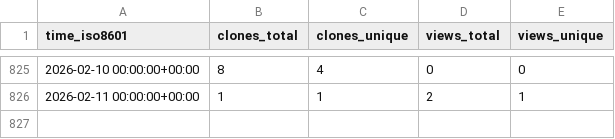
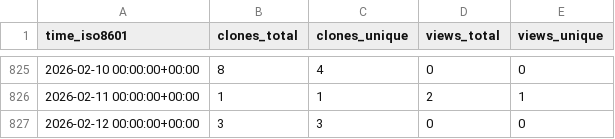
Before and after one commit to bandframework/rose, a CSV file: bandframework/rose/ghrs-data/views_clones_aggregate.csv, drawn as a sheet; only a part is shown, gaps mark what is left out; the diff names each change by its address in the sheet, - before the commit and + after, or states it on an @@ line.

```diff
--- a/bandframework/rose/ghrs-data/views_clones_aggregate.csv
+++ b/bandframework/rose/ghrs-data/views_clones_aggregate.csv
+row 827: 2026-02-12 00:00:00+00:00 | 3 | 3 | 0 | 0
```
Also changed, not shown: 1 other file.
